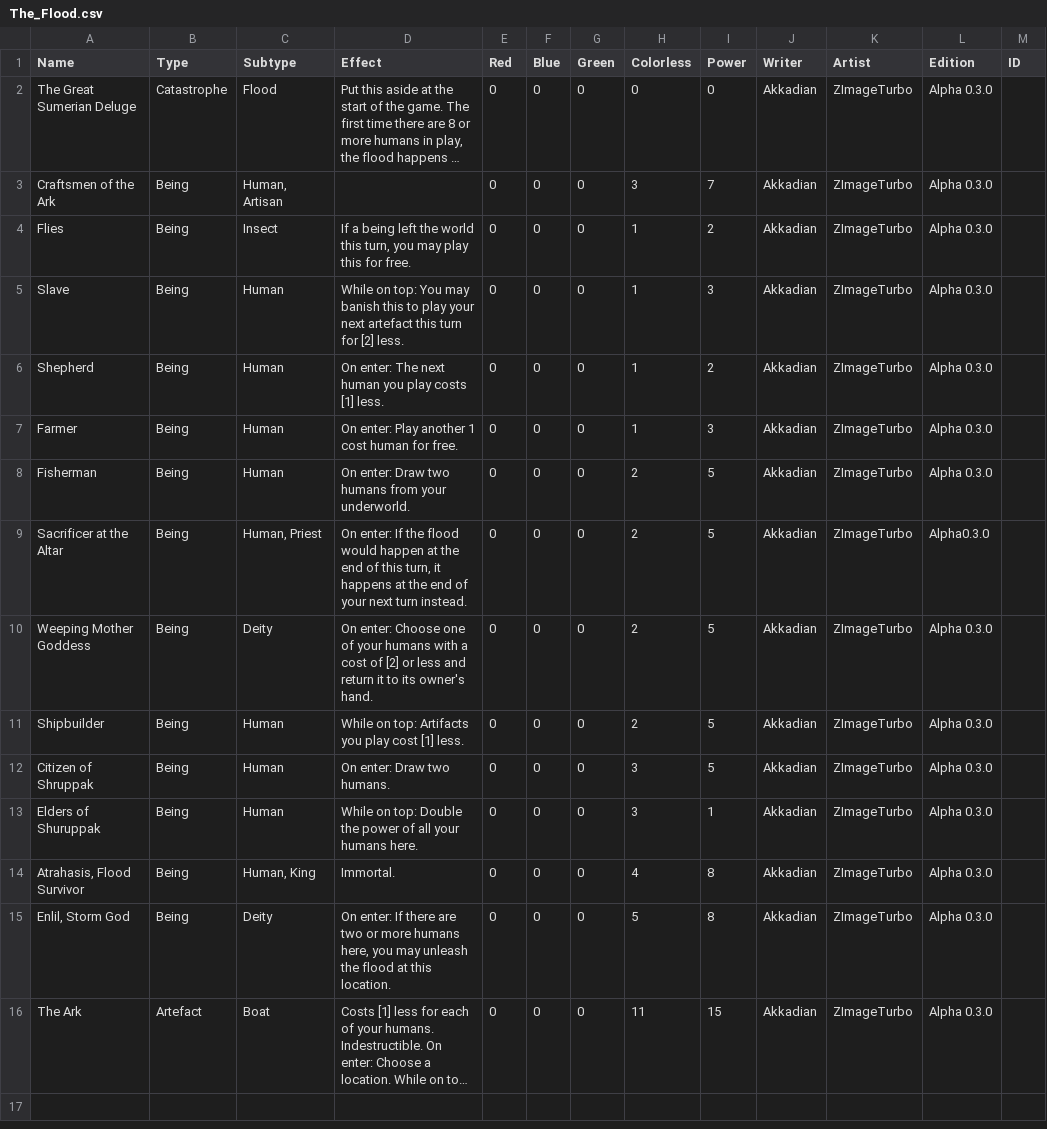
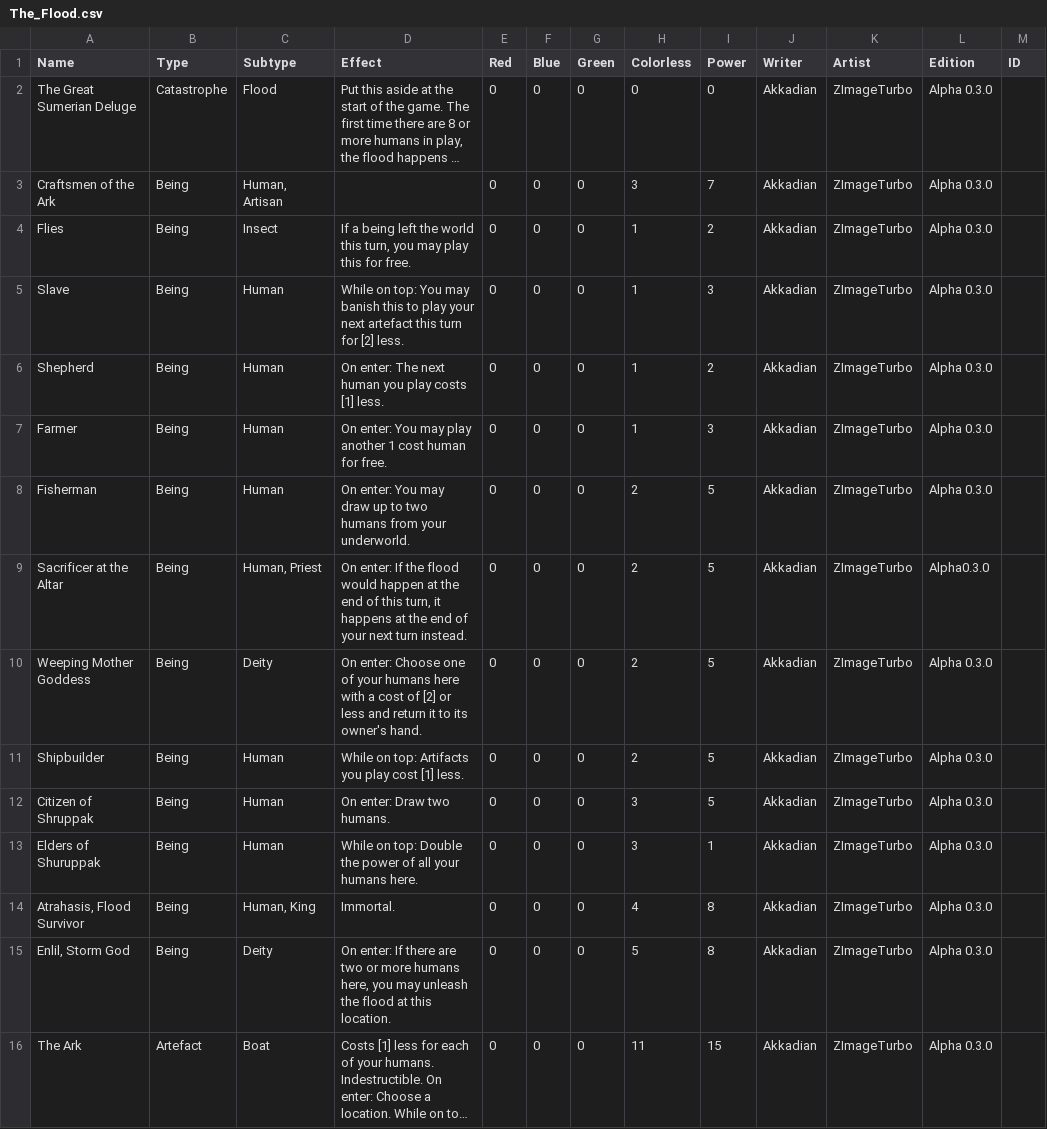
Before and after one commit to KayKoehle/myTCG, a CSV file: mobile-apk/android/app/src/main/python/tables/religion/mesopotamia/The_Flood.csv, drawn as a sheet; only a part is shown; long unchanged cells end in …; the diff names each change by its address in the sheet, - before the commit and + after, or states it on an @@ line.

```diff
--- a/mobile-apk/android/app/src/main/python/tables/religion/mesopotamia/The_Flood.csv
+++ b/mobile-apk/android/app/src/main/python/tables/religion/mesopotamia/The_Flood.csv
-D7 (Effect): On enter: Play another 1…
+D7 (Effect): On enter: You may play another 1…
-D8 (Effect): On enter: Draw two humans…
+D8 (Effect): On enter: You may draw up to two humans…
-D10 (Effect): …your humans with a…
+D10 (Effect): …your humans here with a…
```
Also changed, not shown: mobile-apk/android/app/src/main/python/tables/religion/greek/siege_of_troy.csv, mobile-apk/android/app/src/main/python/tables/religion/mesopotamia/Inannas_Descent_into_the_Underworld.csv, 22 other files.
